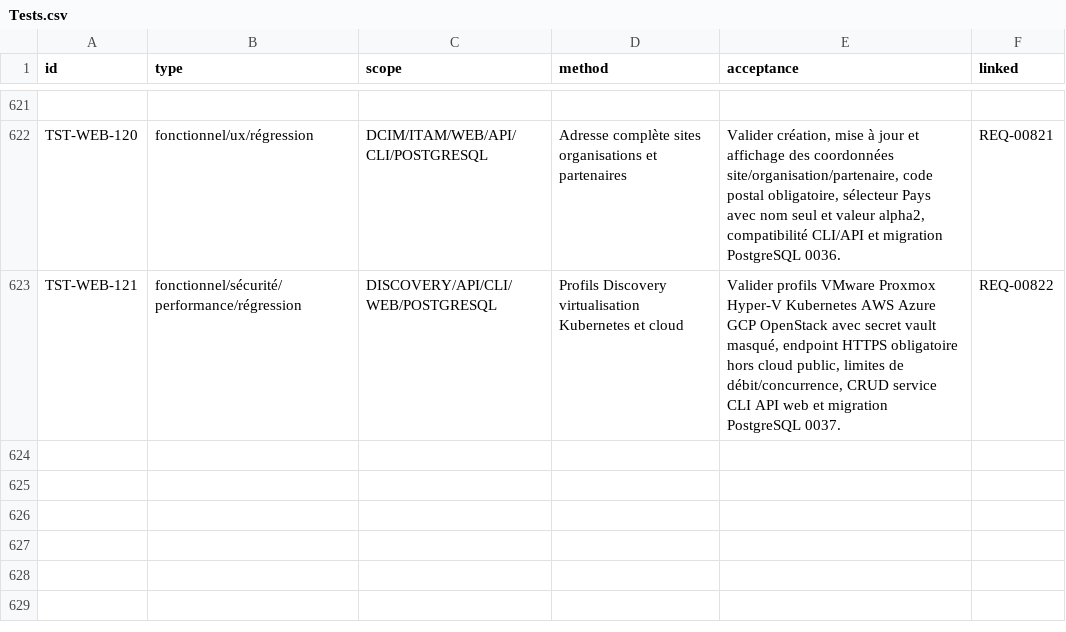
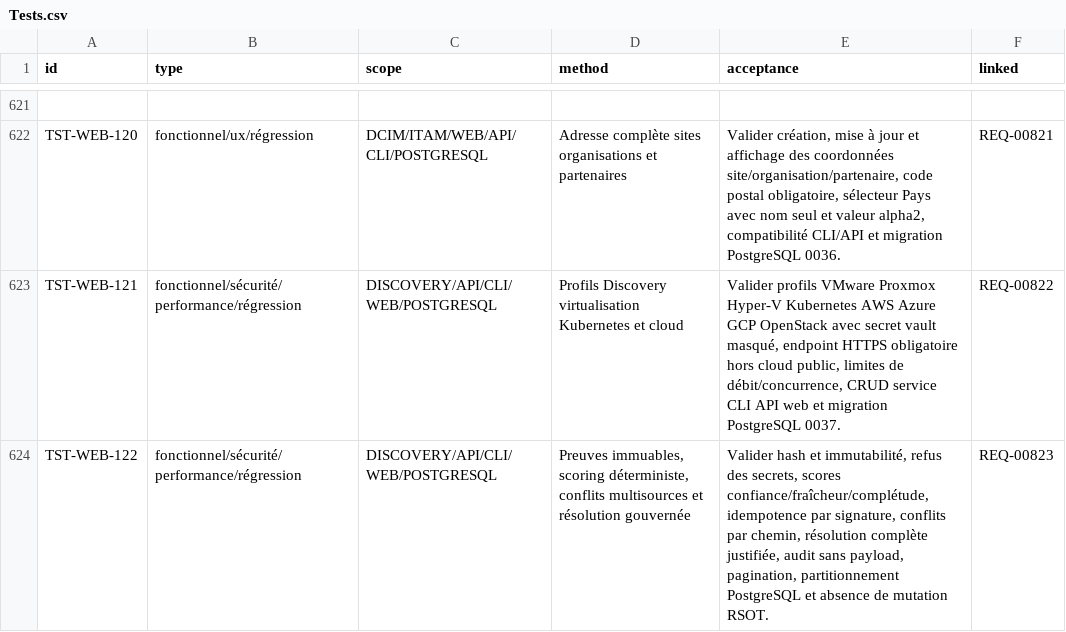
Before and after one commit to irivengroup/openinfra, a CSV file: docs/specifications/OpenInfra-CDC-SFG-STG-v4.8.1/11-Matrices/Tests.csv, drawn as a sheet; only a part is shown, gaps mark what is left out.

```diff
--- a/docs/specifications/OpenInfra-CDC-SFG-STG-v4.8.1/11-Matrices/Tests.csv
+++ b/docs/specifications/OpenInfra-CDC-SFG-STG-v4.8.1/11-Matrices/Tests.csv
@@ -623 +623,2 @@ TST-WEB-120,fonctionnel/ux/régression,DCIM/ITAM/WEB/API/CLI/POSTGRESQL,Adresse
 TST-WEB-121,fonctionnel/sécurité/performance/régression,DISCOVERY/API/CLI/WEB/POSTGRESQL,Profils Discovery virtualisation Kubernetes et cloud,"Valider profils VMware Proxmox Hyper-V Kubernetes AWS Azure GCP OpenStack avec secret vault masqué, endpoint HTTPS obligatoire hors cloud public, limites de débit/concurrence, CRUD service CLI API web et migration PostgreSQL 0037.",REQ-00822
+TST-WEB-122,fonctionnel/sécurité/performance/régression,DISCOVERY/API/CLI/WEB/POSTGRESQL,"Preuves immuables, scoring déterministe, conflits multisources et résolution gouvernée","Valider hash et immutabilité, refus des secrets, scores confiance/fraîcheur/complétude, idempotence par signature, conflits par chemin, résolution complète justifiée, audit sans payload, pagination, partitionnement PostgreSQL et absence de mutation RSOT.",REQ-00823
```
Also changed, not shown: docs/specifications/OpenInfra-CDC-SFG-STG-v4.8.1/11-Matrices/Exigences.csv, docs/specifications/OpenInfra-CDC-SFG-STG-v4.8.1/11-Matrices/Traceabilite.csv, 50 other files.
